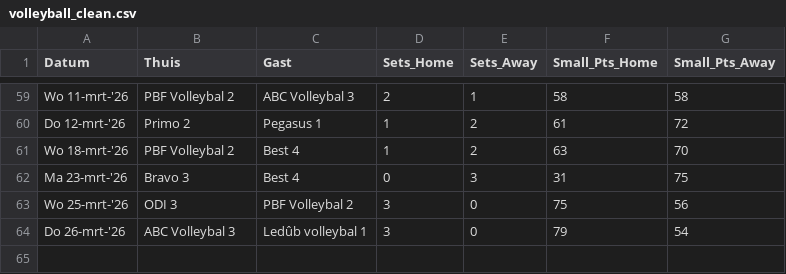
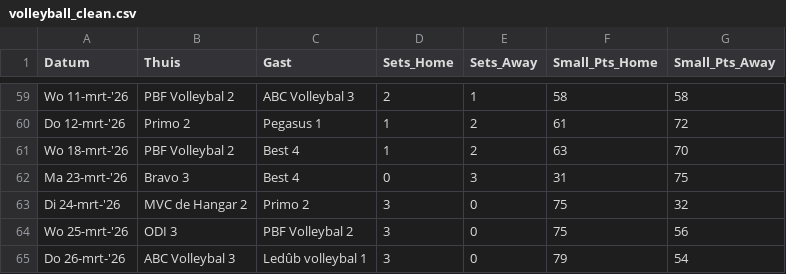
Before and after one commit to AdamMarkovic/volleyball-analytics, a CSV file: data/volleyball_clean.csv, drawn as a sheet; only a part is shown, gaps mark what is left out; the diff names each change by its address in the sheet, - before the commit and + after, or states it on an @@ line.

```diff
--- a/data/volleyball_clean.csv
+++ b/data/volleyball_clean.csv
+row 63: Di 24-mrt-'26 | MVC de Hangar 2 | Primo 2 | 3 | 0 | 75 | 32
```
Also changed, not shown: data/league_standings.csv, data/volleyball_raw.csv.
